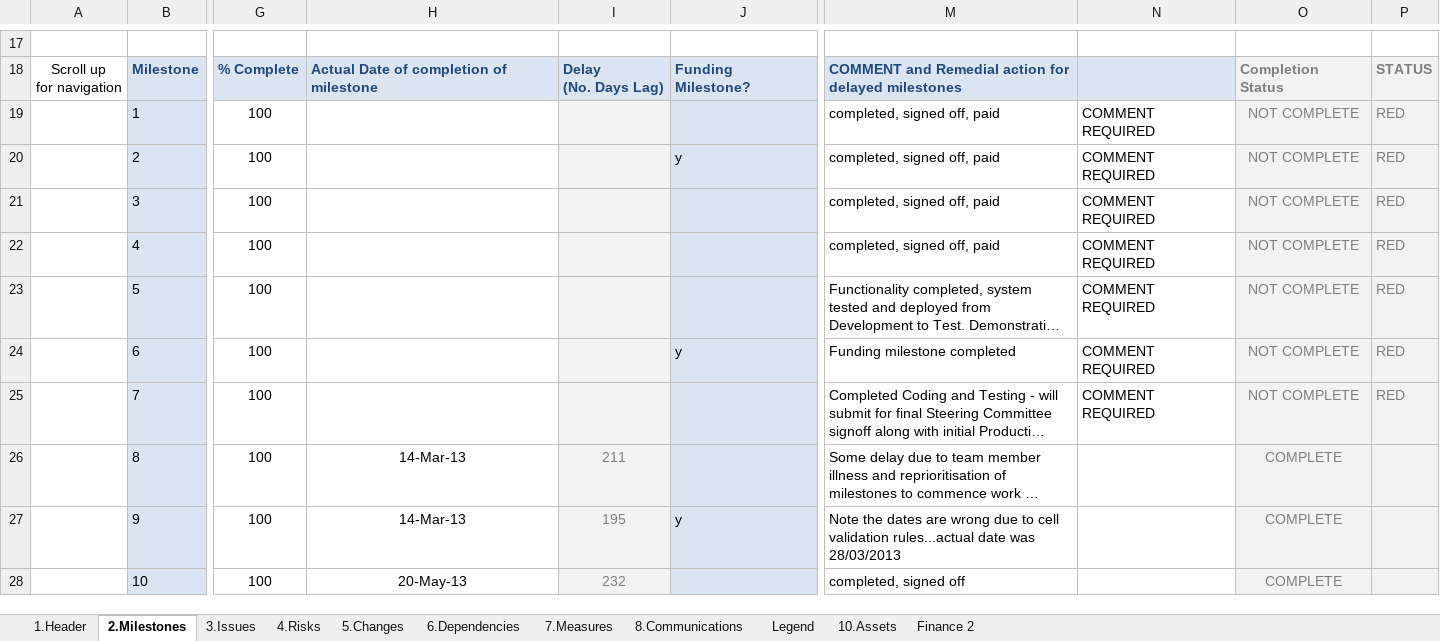
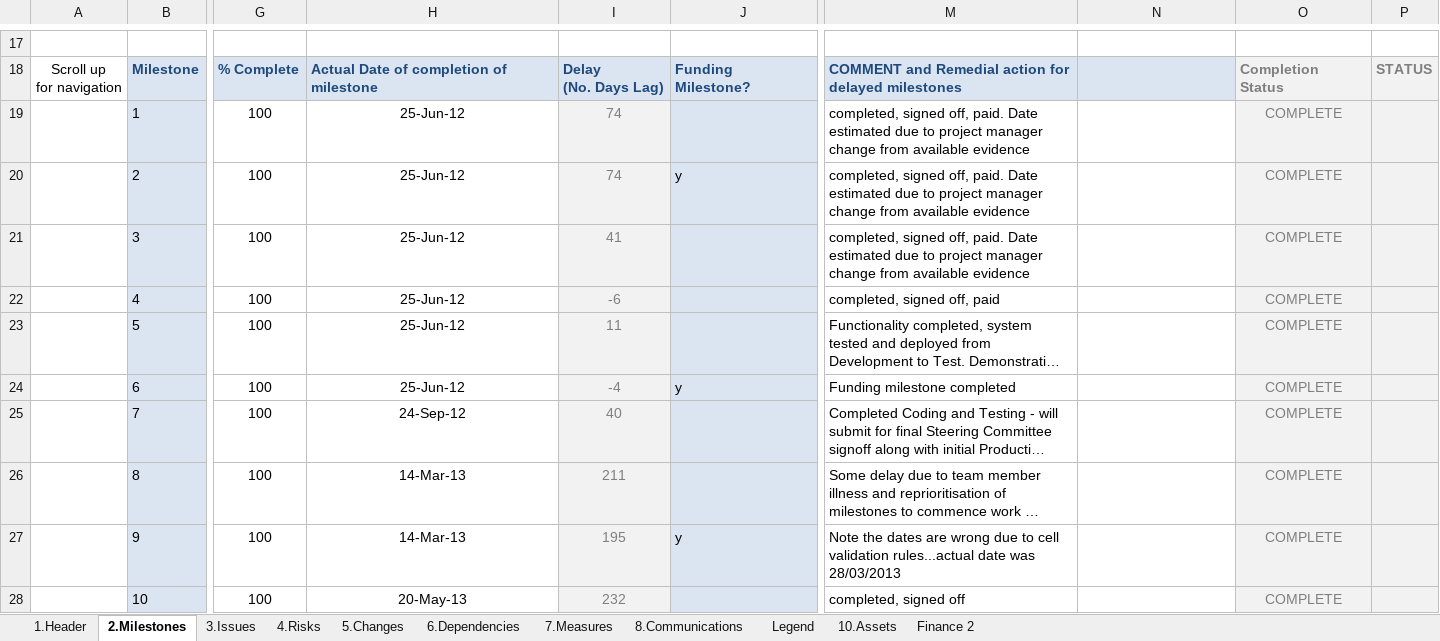
Before and after one commit to tranaweera/ark-informatics, an Excel workbook: ARK/trunk/usefulTools/TestFilesAndDocuments/steering committee/NeCTAR/NeCTAR Reporting/RT029 Report Sep 30 - 2013.xlsx, sheet 2.Milestones, drawn as a sheet; only a part is shown, gaps mark what is left out; long unchanged cells end in …; values as stored, in another font and other column widths than the file's, no borders; conditional formats not drawn; the diff covers the shown part only; the diff names each change by its address in the sheet, - before the commit and + after, or states it on an @@ line.

```diff
--- a/ARK/trunk/usefulTools/TestFilesAndDocuments/steering committee/NeCTAR/NeCTAR Reporting/RT029 Report Sep 30 - 2013.xlsx (sheet 2.Milestones)
+++ b/ARK/trunk/usefulTools/TestFilesAndDocuments/steering committee/NeCTAR/NeCTAR Reporting/RT029 Report Sep 30 - 2013.xlsx (sheet 2.Milestones)
-H19:H24: (empty)
+H19:H24: 25-Jun-12
-I19:I20: (empty)
+I19:I20: 74
-M19:M21: …signed off, paid
+M19:M21: …signed off, paid. Date estimated due to project manager change from available evidence
-N19:N25: COMMENT REQUIRED
+N19:N25: (empty)
-O19:O25: NOT COMPLETE
+O19:O25: COMPLETE
-P19:P25: RED
+P19:P25: (empty)
-I21: (empty)
+I21: 41
-I22: (empty)
+I22: -6
-I23: (empty)
+I23: 11
-I24: (empty)
+I24: -4
-H25: (empty)
+H25: 24-Sep-12
-I25: (empty)
+I25: 40
```
Also changed, not shown: 7 edited cells elsewhere in this sheet, sheet Finance 2, sheet 7.Measures, sheet 10.Assets, sheet 4.Risks, sheet 8.Communications, sheet 5.Changes, 4 more sheets, hidden cells.
